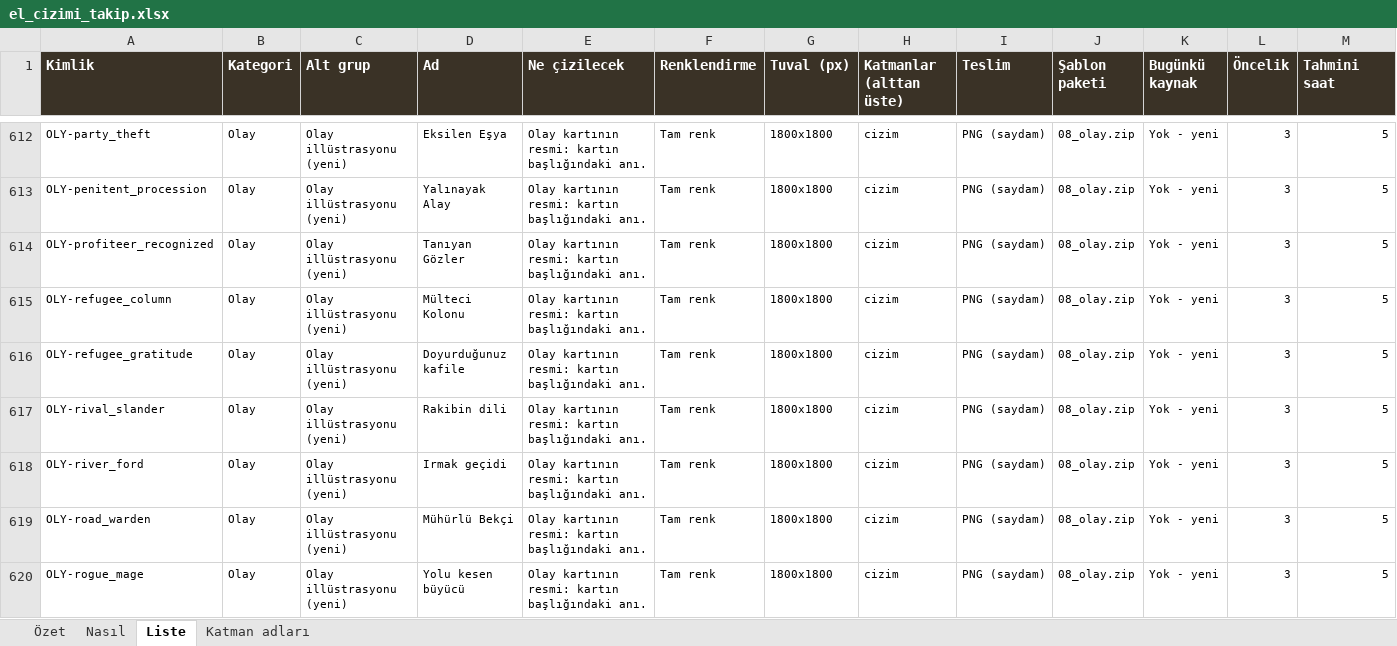
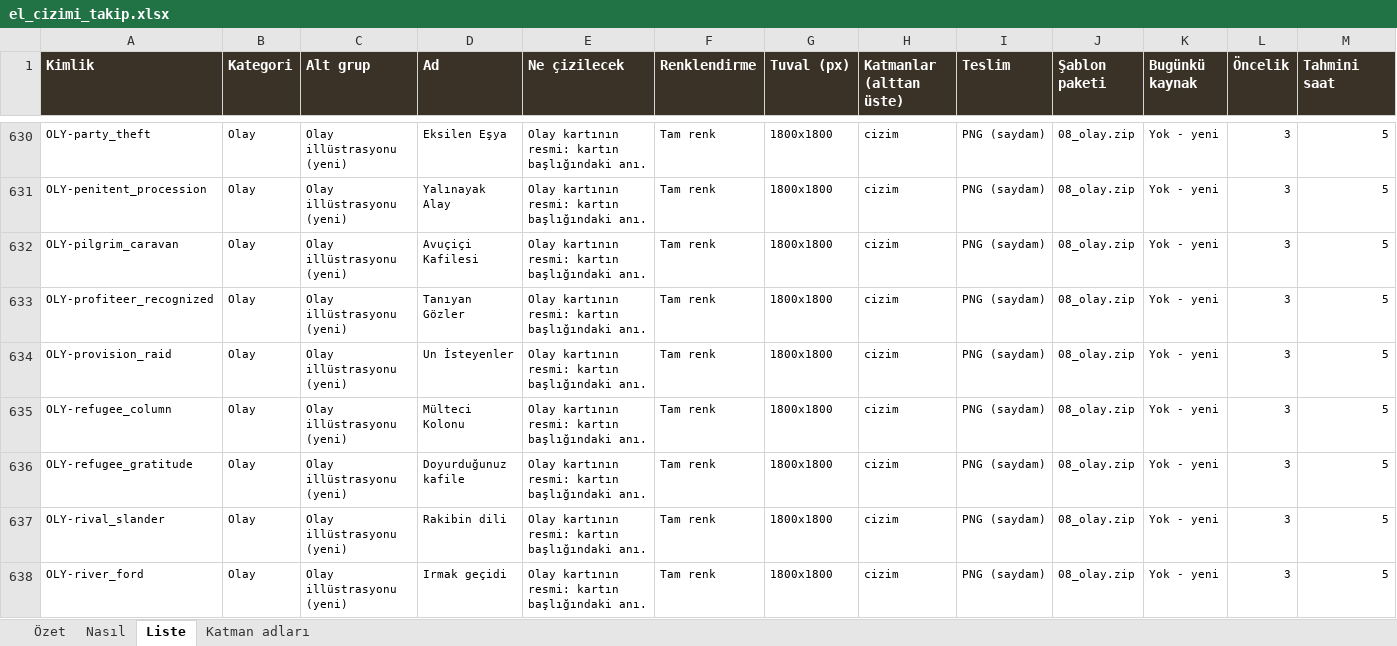
Before and after one commit to ulubatuhan/wayborne, an Excel workbook: docs/el_cizimi/el_cizimi_takip.xlsx, sheet Liste, drawn as a sheet; only a part is shown, gaps mark what is left out; the shorter side is filled out with more unchanged rows; values as stored, in another font and other column widths than the file's, no borders; conditional formats not drawn; rows hold the shown columns only; the diff covers the shown part only; the diff names each change by its address in the sheet, - before the commit and + after, or states it on an @@ line.

```diff
--- a/docs/el_cizimi/el_cizimi_takip.xlsx (sheet Liste)
+++ b/docs/el_cizimi/el_cizimi_takip.xlsx (sheet Liste)
+row 632: OLY-pilgrim_caravan | Olay | Olay illüstrasyonu (yeni) | Avuçiçi Kafilesi | Olay kartının resmi: kartın başlığındaki anı. | Tam renk | 1800x1800 | cizim | PNG (saydam) | 08_olay.zip | Yok - yeni | 3 | 5
+row 634: OLY-provision_raid | Olay | Olay illüstrasyonu (yeni) | Un İsteyenler | Olay kartının resmi: kartın başlığındaki anı. | Tam renk | 1800x1800 | cizim | PNG (saydam) | 08_olay.zip | Yok - yeni | 3 | 5
```
Also changed, not shown: 21 added rows and 1 edited cell elsewhere in this sheet, sheet Özet, sheet Nasıl, 5 other files.
